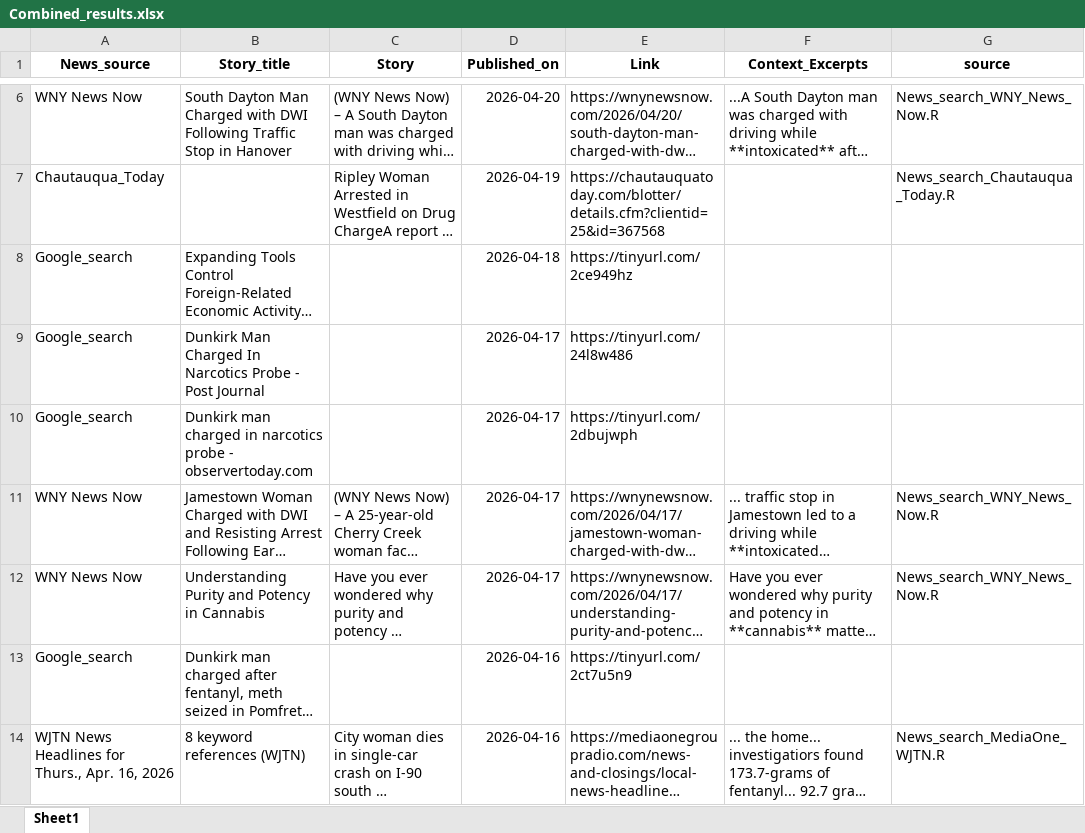
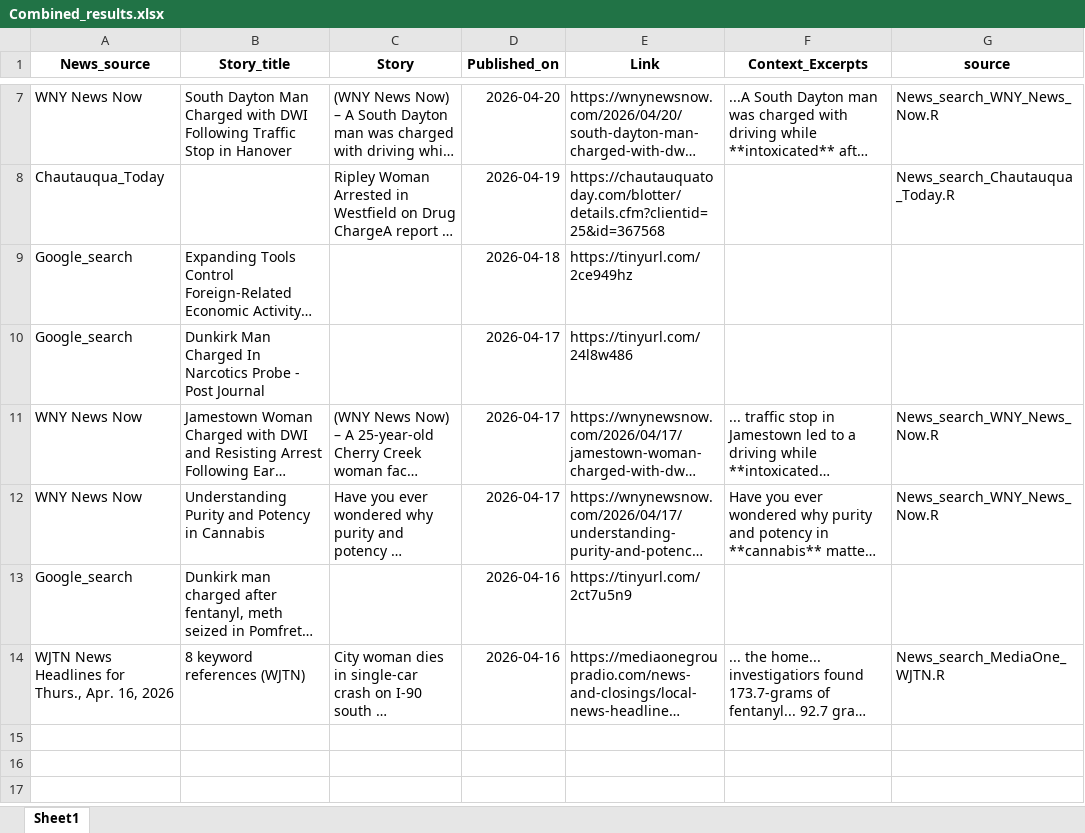
Before and after one commit to twentyandchange/CHQ_Report_W-Tba4YQG, an Excel workbook: Combined_results.xlsx, sheet Sheet1, drawn as a sheet; only a part is shown, gaps mark what is left out; long unchanged cells end in …; values as stored, in another font and other column widths than the file's, no borders; removed rows and columns are numbered as before the commit, all else as after; the diff covers the shown part only; the diff names each change by its address in the sheet, - before the commit and + after, or states it on an @@ line.

```diff
--- a/Combined_results.xlsx (sheet Sheet1)
+++ b/Combined_results.xlsx (sheet Sheet1)
-row 10: Google_search | Dunkirk man charged in narcotics probe - observertoday.com |  | 2026-04-17 | https://tinyurl.com/2dbujwph
```
Also changed, not shown: 1 added row and 2 removed rows elsewhere in this sheet, 12 other files.
